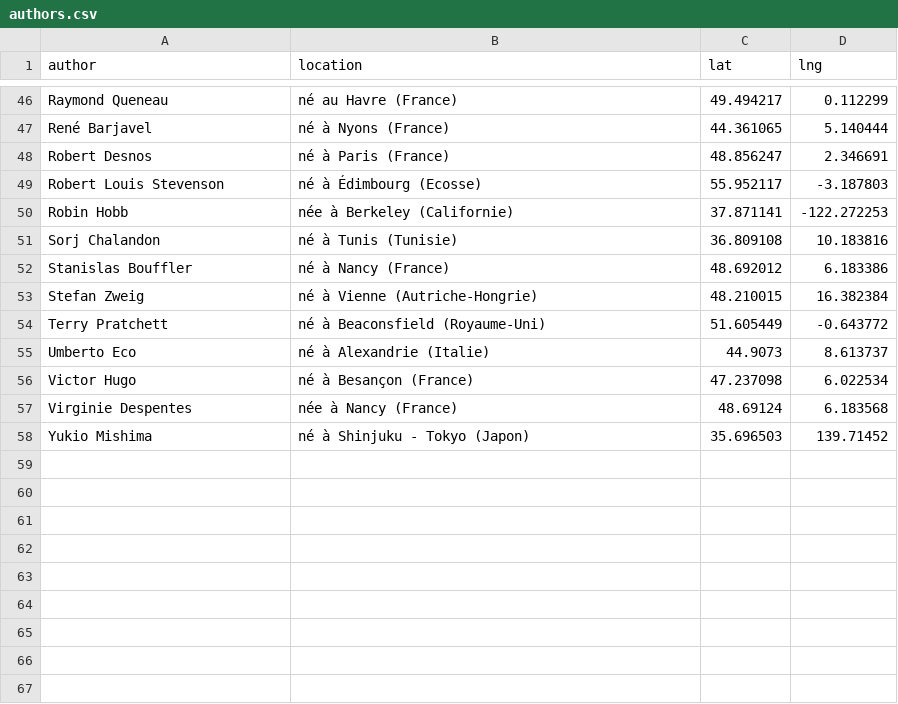
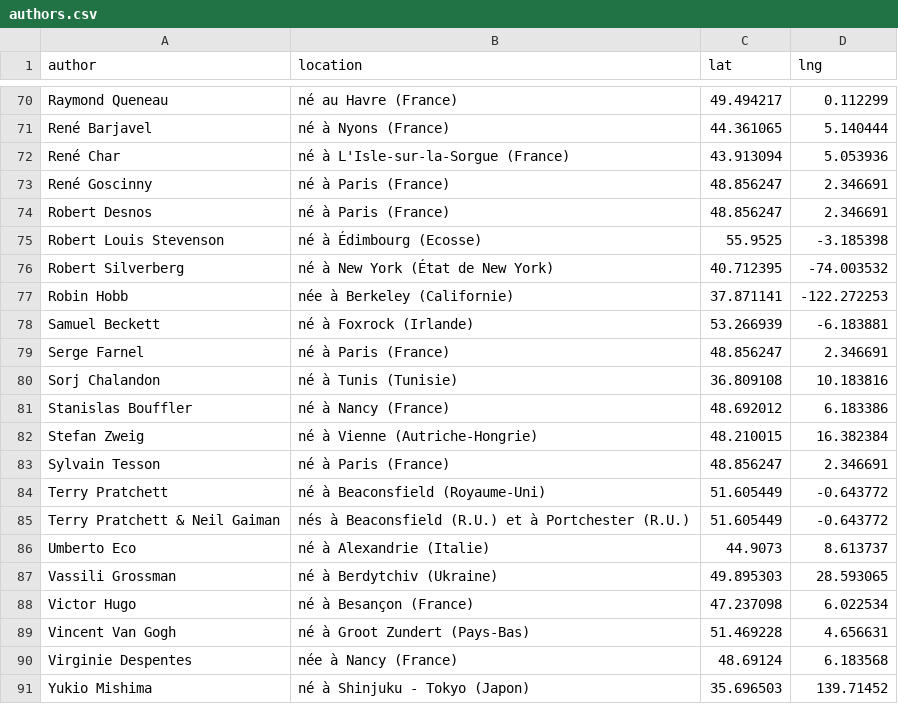
Before and after one commit to neocarto/mapquote, a CSV file: data/authors.csv, drawn as a sheet; only a part is shown, gaps mark what is left out; the diff covers the shown part only.

```diff
--- a/data/authors.csv
+++ b/data/authors.csv
@@ -47,5 +71,10 @@
 "René Barjavel","né à  Nyons (France)",44.361065,5.140444
+"René Char","né à L'Isle-sur-la-Sorgue (France)",43.913094,5.053936
+"René Goscinny","né à Paris (France)",48.856247,2.346691
 "Robert Desnos","né à Paris (France)",48.856247,2.346691
-"Robert Louis Stevenson","né à Édimbourg (Ecosse)",55.952117,-3.187803
+"Robert Louis Stevenson","né à Édimbourg (Ecosse)",55.9525,-3.185398
+"Robert Silverberg","né à New York (État de New York)",40.712395,-74.003532
 "Robin Hobb","née à Berkeley (Californie)",37.871141,-122.272253
+"Samuel Beckett","né à Foxrock (Irlande)",53.266939,-6.183881
+"Serge Farnel","né à Paris (France)",48.856247,2.346691
 "Sorj Chalandon","né à Tunis (Tunisie)",36.809108,10.183816
@@ -53,5 +82,9 @@
 "Stefan Zweig","né à Vienne (Autriche-Hongrie)",48.210015,16.382384
+"Sylvain Tesson","né à Paris (France)",48.856247,2.346691
 "Terry Pratchett","né à Beaconsfield (Royaume-Uni)",51.605449,-0.643772
+"Terry Pratchett & Neil Gaiman","nés à Beaconsfield (R.U.) et à Portchester (R.U.) ",51.605449,-0.643772
 "Umberto Eco","né à  Alexandrie (Italie)",44.9073,8.613737
+"Vassili Grossman","né à Berdytchiv (Ukraine)",49.895303,28.593065
 "Victor Hugo","né à Besançon (France)",47.237098,6.022534
+"Vincent Van Gogh","né à Groot Zundert (Pays-Bas)",51.469228,4.656631
 "Virginie Despentes","née à Nancy (France)",48.69124,6.183568
```
Also changed, not shown: 24 added rows elsewhere in this file, 7 other files.
